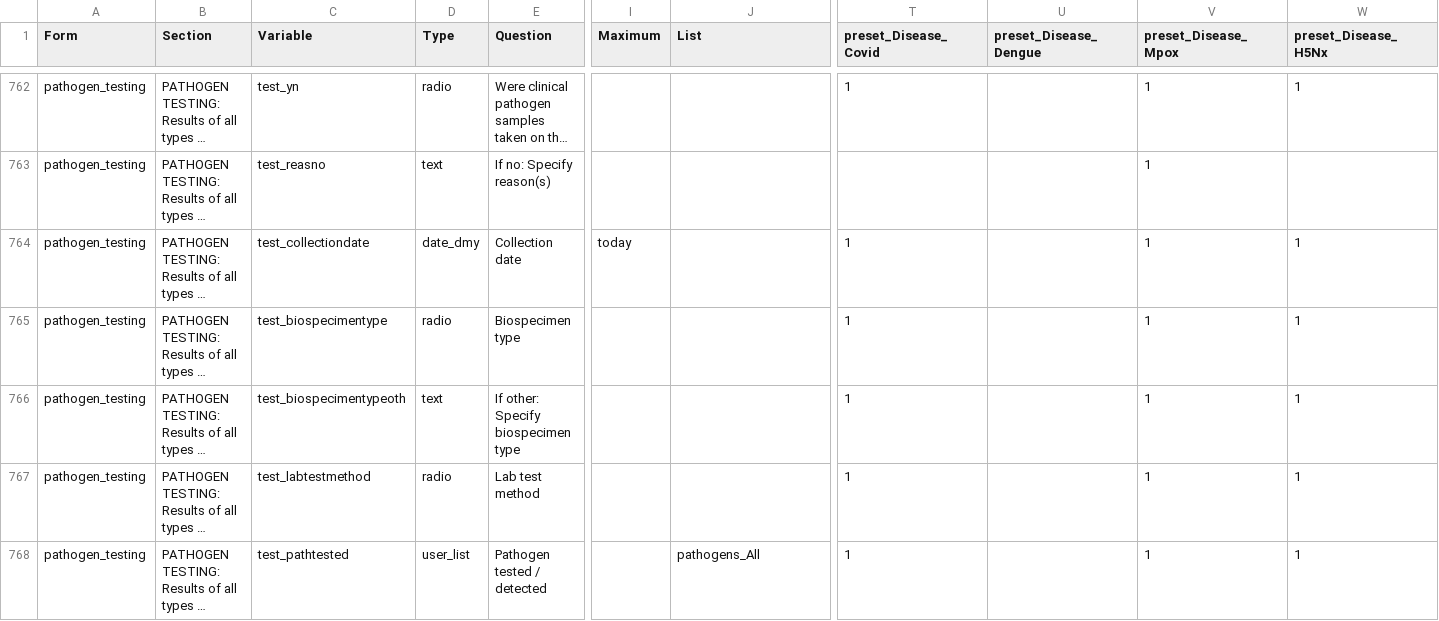
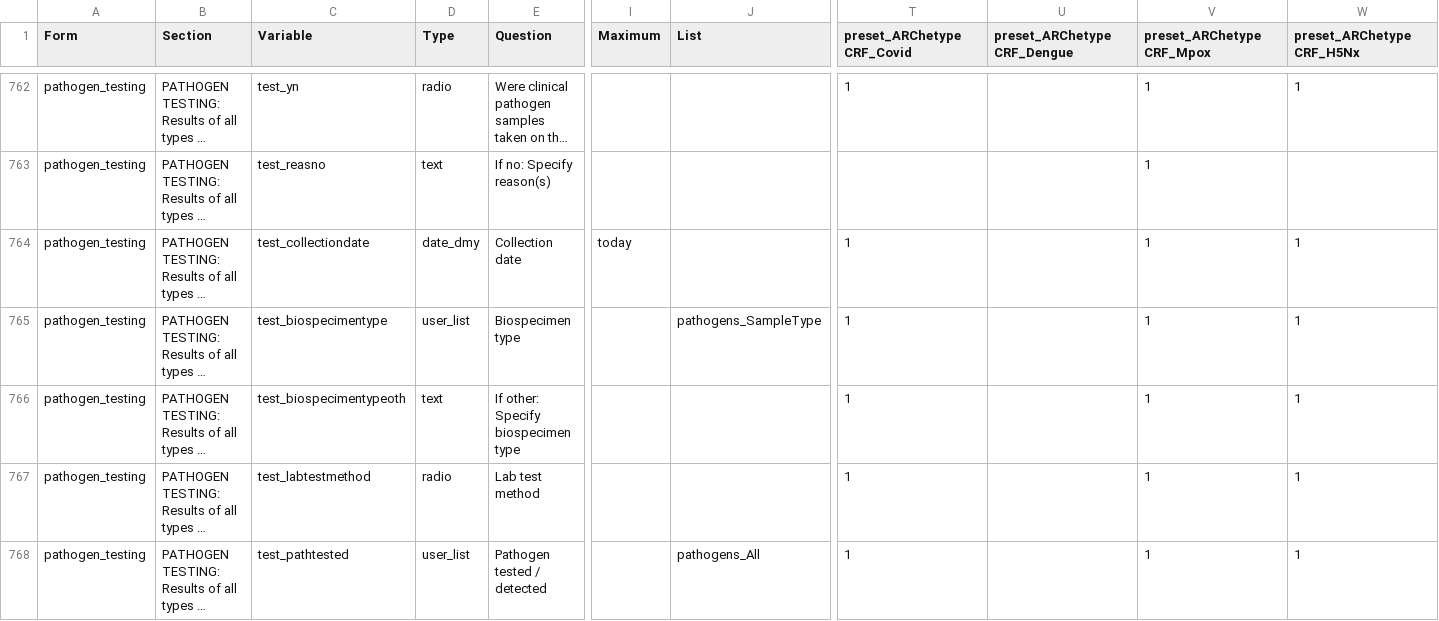
Before and after one commit to ISARICResearch/ARC, a CSV file: ARC.csv, drawn as a sheet; only a part is shown, gaps mark what is left out; long unchanged cells end in …; the diff names each change by its address in the sheet, - before the commit and + after, or states it on an @@ line.

```diff
--- a/ARC.csv
+++ b/ARC.csv
-T1: preset_Disease_Covid
+T1: preset_ARChetype CRF_Covid
-U1: preset_Disease_Dengue
+U1: preset_ARChetype CRF_Dengue
-V1: preset_Disease_Mpox
+V1: preset_ARChetype CRF_Mpox
-W1: preset_Disease_H5Nx
+W1: preset_ARChetype CRF_H5Nx
-D765 (Type): radio
+D765 (Type): user_list
-J765 (List): (empty)
+J765 (List): pathogens_SampleType
```
Also changed, not shown: 1 other file.
